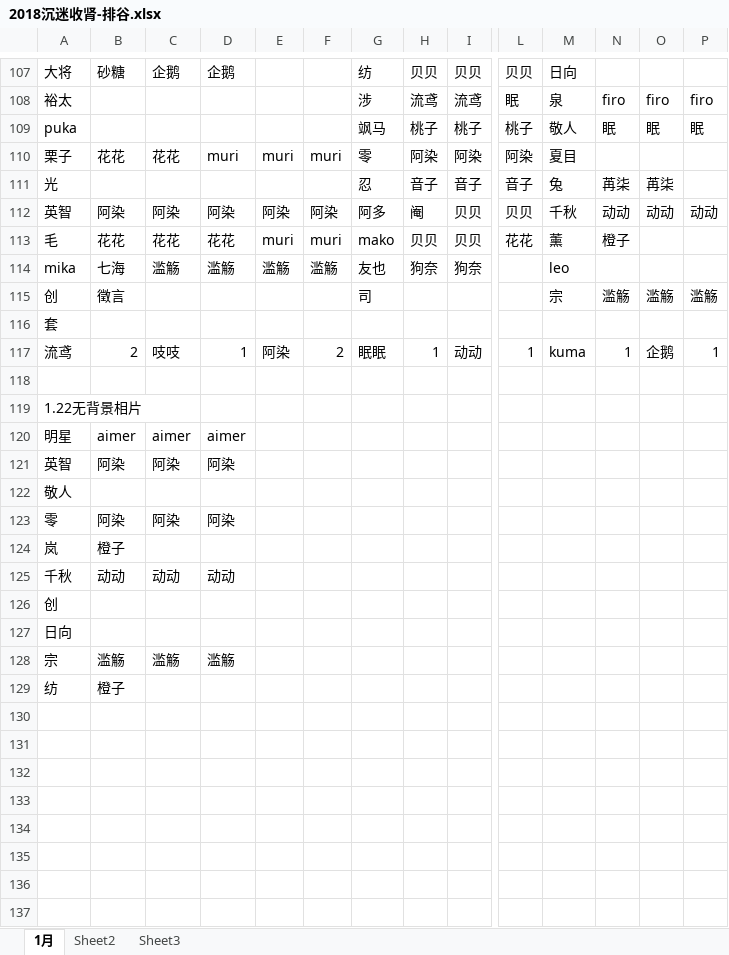
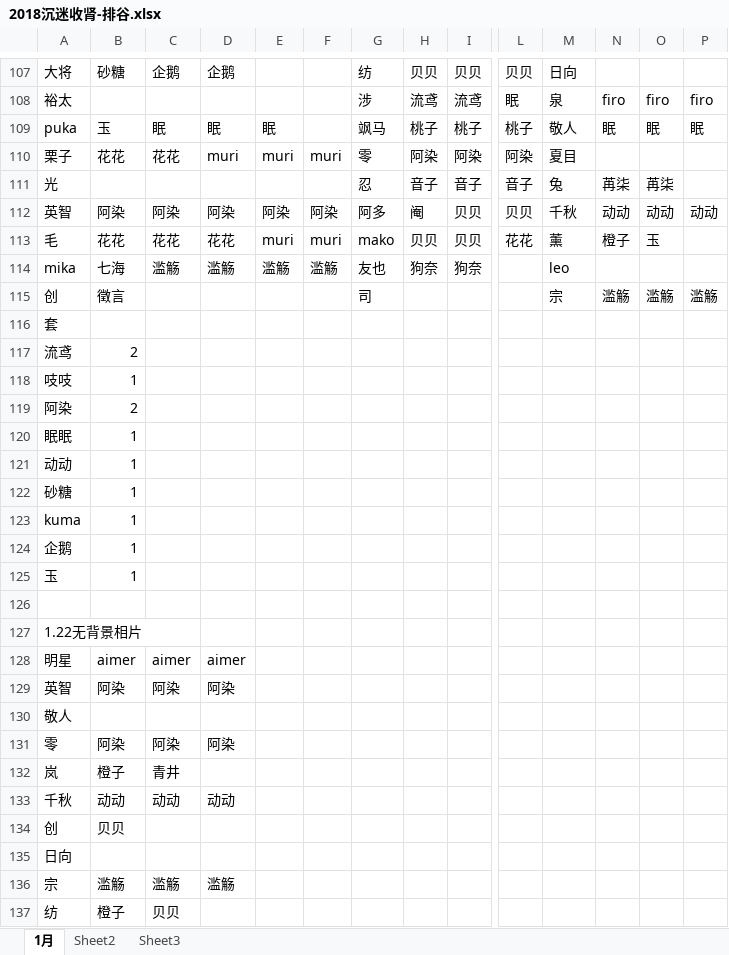
Before and after one commit to yaoranzjy/test, an Excel workbook: 2018沉迷收肾-排谷.xlsx, sheet 1月, drawn as a sheet; only a part is shown, gaps mark what is left out; values as stored, in another font and other column widths than the file's, no borders; removed rows and columns are numbered as before the commit, all else as after; rows hold the shown columns only; the diff names each change by its address in the sheet, - before the commit and + after, or states it on an @@ line.

Commit message:
更新

```diff
--- a/2018沉迷收肾-排谷.xlsx (sheet 1月)
+++ b/2018沉迷收肾-排谷.xlsx (sheet 1月)
-B109: (empty)
+B109: 玉
-C109: (empty)
+C109: 眠
-D109: (empty)
+D109: 眠
-E109: (empty)
+E109: 眠
-O113: (empty)
+O113: 玉
-row 117: 流鸢 | 2 | 吱吱 | 1 | 阿染 | 2 | 眠眠 | 1 | 动动 | 1 | kuma | 1 | 企鹅 | 1
+row 117: 流鸢 | 2
+row 118: 吱吱 | 1
+row 119: 阿染 | 2
+row 120: 眠眠 | 1
+row 121: 动动 | 1
+row 122: 砂糖 | 1
+row 123: kuma | 1
+row 124: 企鹅 | 1
+row 125: 玉 | 1
-C132: (empty)
+C132: 青井
-B134: (empty)
+B134: 贝贝
-C137: (empty)
+C137: 贝贝
```
